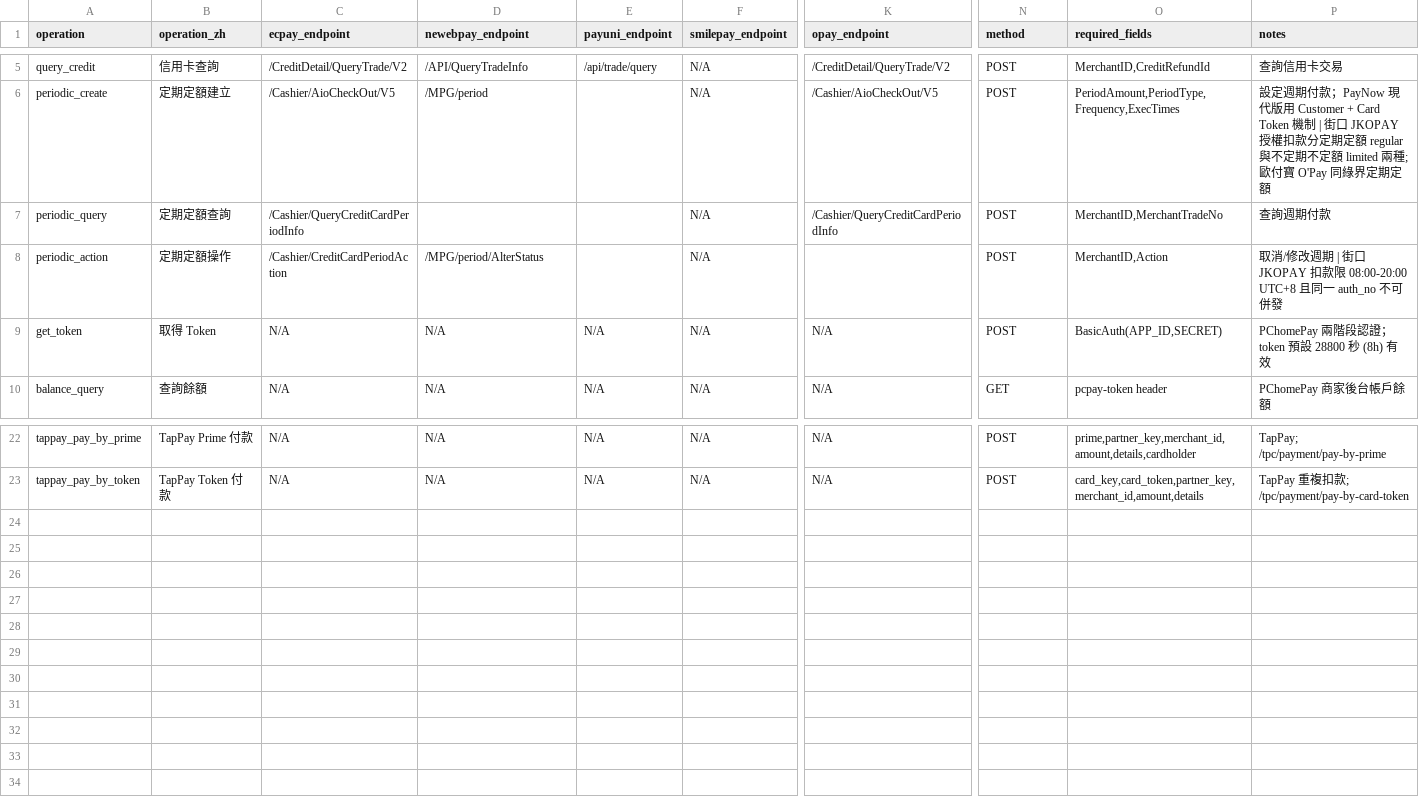
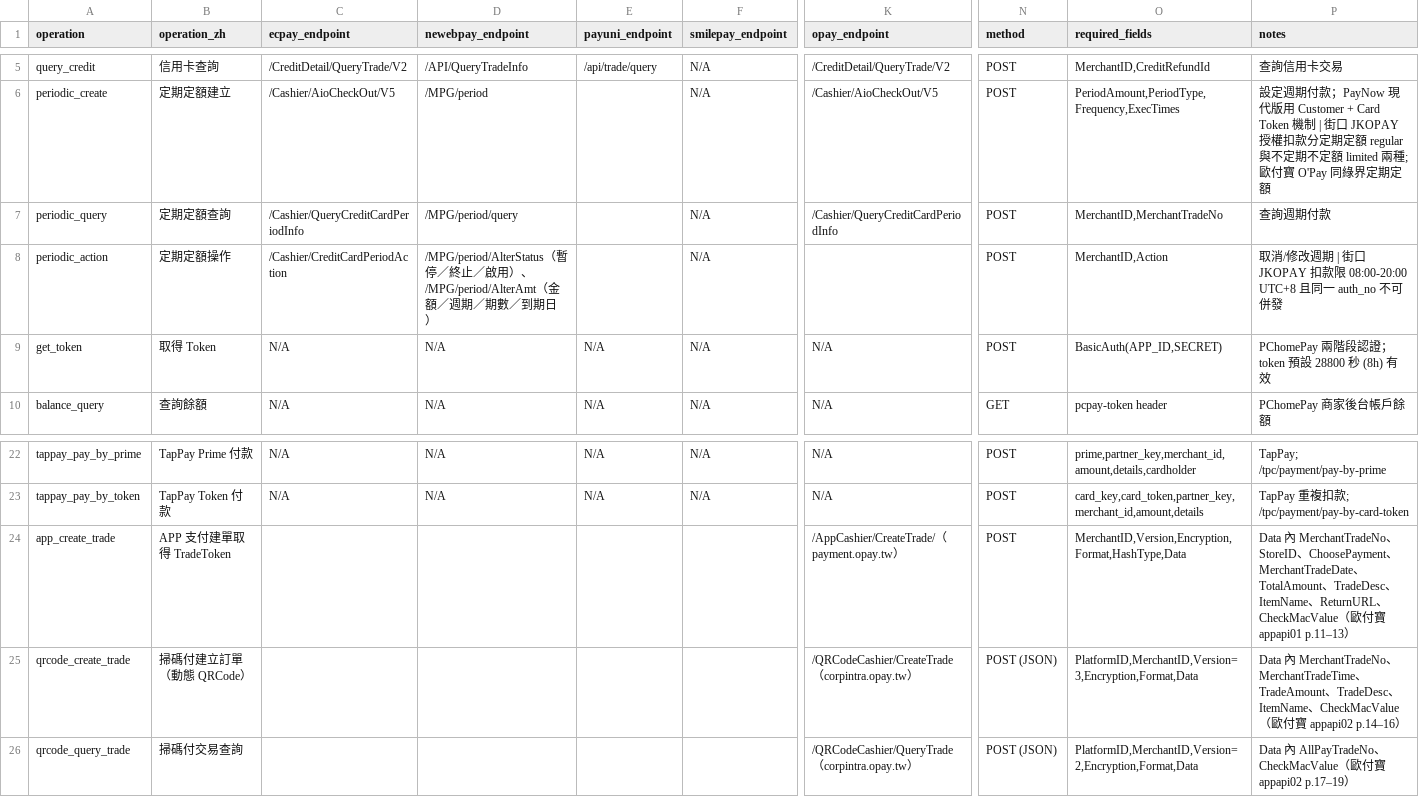
Before and after one commit to Moksa1123/taiwan-ecommerce-toolkit, a CSV file: payment-cli/assets/taiwan-payment/data/operations.csv, drawn as a sheet; only a part is shown, gaps mark what is left out; rows hold the shown columns only; the diff names each change by its address in the sheet, - before the commit and + after, or states it on an @@ line.

```diff
--- a/payment-cli/assets/taiwan-payment/data/operations.csv
+++ b/payment-cli/assets/taiwan-payment/data/operations.csv
-D7 (newebpay_endpoint): (empty)
+D7 (newebpay_endpoint): /MPG/period/query
-D8 (newebpay_endpoint): /MPG/period/AlterStatus
+D8 (newebpay_endpoint): /MPG/period/AlterStatus（暫停／終止／啟用）、/MPG/period/AlterAmt（金額／週期／期數／到期日）
+row 24: app_create_trade | APP 支付建單取得 TradeToken |  |  |  |  | /AppCashier/CreateTrade/（payment.opay.tw） | POST | MerchantID,Version,Encryption,Format,HashType,Data | Data 內 MerchantTradeNo、StoreID、ChoosePayment、MerchantTradeDate、TotalAmount、TradeDesc、ItemName、ReturnURL、CheckMacValue（歐付寶 appapi01 p.11–13）
+row 25: qrcode_create_trade | 掃碼付建立訂單（動態 QRCode） |  |  |  |  | /QRCodeCashier/CreateTrade（corpintra.opay.tw） | POST (JSON) | PlatformID,MerchantID,Version=3,Encryption,Format,Data | Data 內 MerchantTradeNo、MerchantTradeTime、TradeAmount、TradeDesc、ItemName、CheckMacValue（歐付寶 appapi02 p.14–16）
+row 26: qrcode_query_trade | 掃碼付交易查詢 |  |  |  |  | /QRCodeCashier/QueryTrade（corpintra.opay.tw） | POST (JSON) | PlatformID,MerchantID,Version=2,Encryption,Format,Data | Data 內 AllPayTradeNo、CheckMacValue（歐付寶 appapi02 p.17–19）
```
Also changed, not shown: payment-cli/assets/taiwan-payment/data/payment-methods.csv, taiwan-payment/data/operations.csv, 21 other files.
